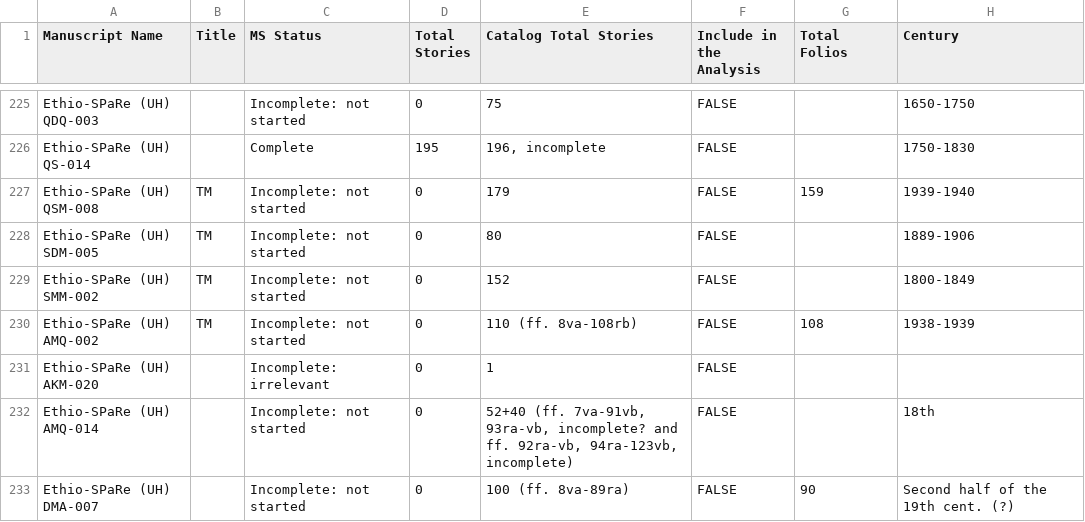
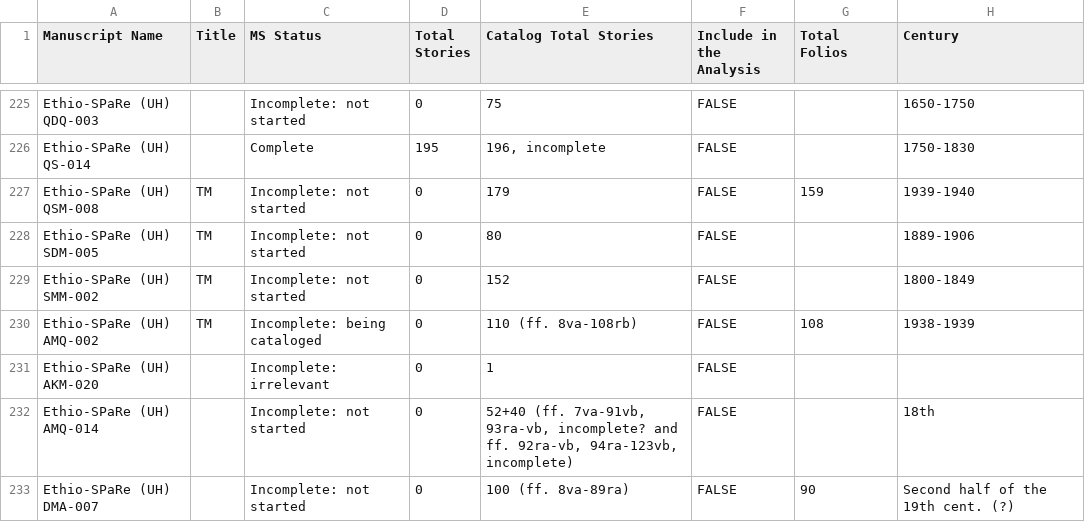
Before and after one commit to Princeton-CDH/pemm-data, a CSV file: data/manuscript.csv, drawn as a sheet; only a part is shown, gaps mark what is left out; the diff names each change by its address in the sheet, - before the commit and + after, or states it on an @@ line.

Commit message:
Automatic data updates from PEMM

```diff
--- a/data/manuscript.csv
+++ b/data/manuscript.csv
-C230 (MS Status): Incomplete: not started
+C230 (MS Status): Incomplete: being cataloged
```
